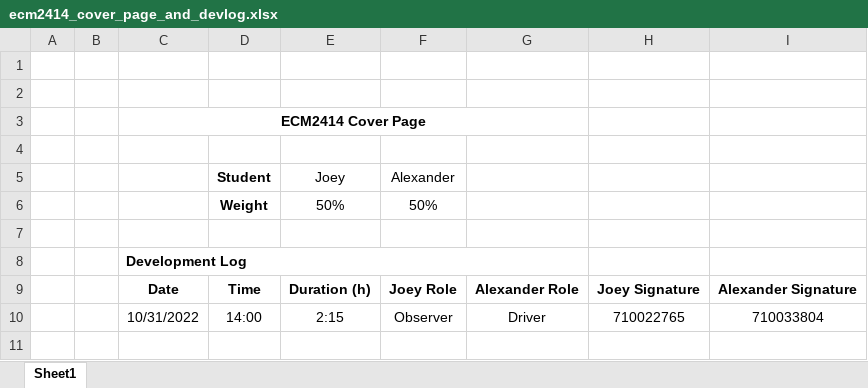
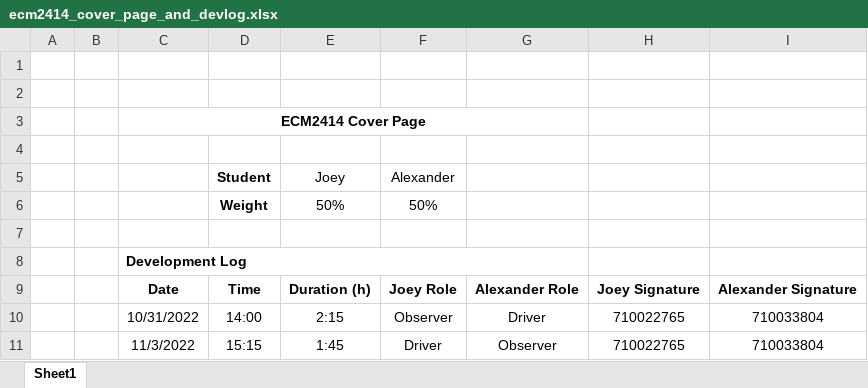
Before and after one commit to Remulos44/Threaded-Card-Game, an Excel workbook: res/ecm2414_cover_page_and_devlog.xlsx, sheet Sheet1, drawn as a sheet; values as stored, in another font and other column widths than the file's, no borders; the diff names each change by its address in the sheet, - before the commit and + after, or states it on an @@ line.

Commit message:
Cover page update

```diff
--- a/res/ecm2414_cover_page_and_devlog.xlsx (sheet Sheet1)
+++ b/res/ecm2414_cover_page_and_devlog.xlsx (sheet Sheet1)
+row 11:  |  | 11/3/2022 | 15:15 | 1:45 | Driver | Observer | 710022765 | 710033804
```
